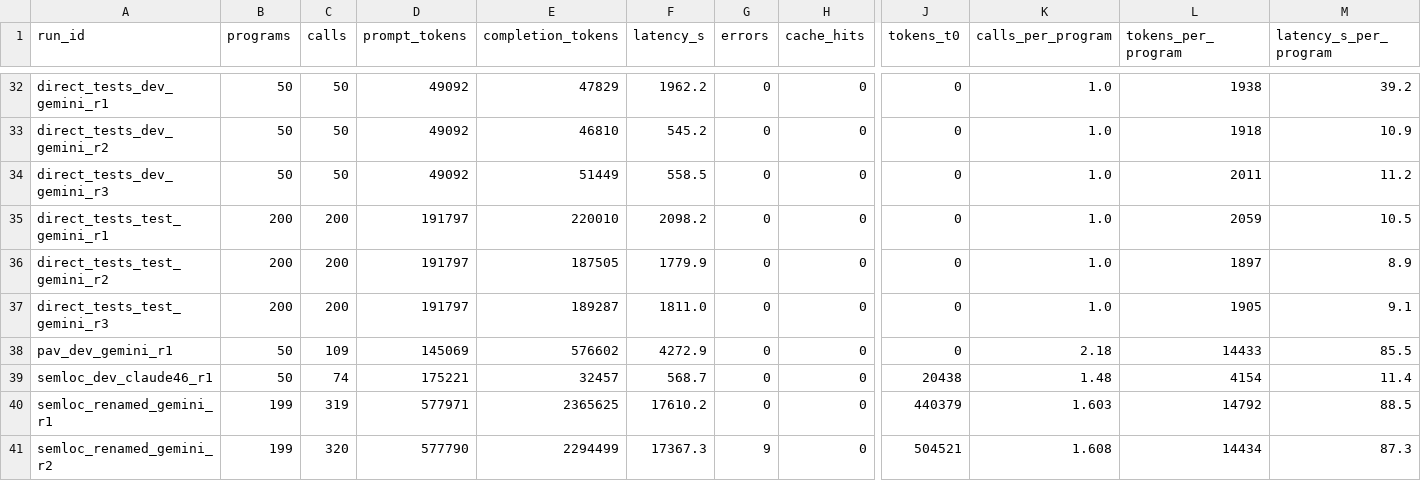
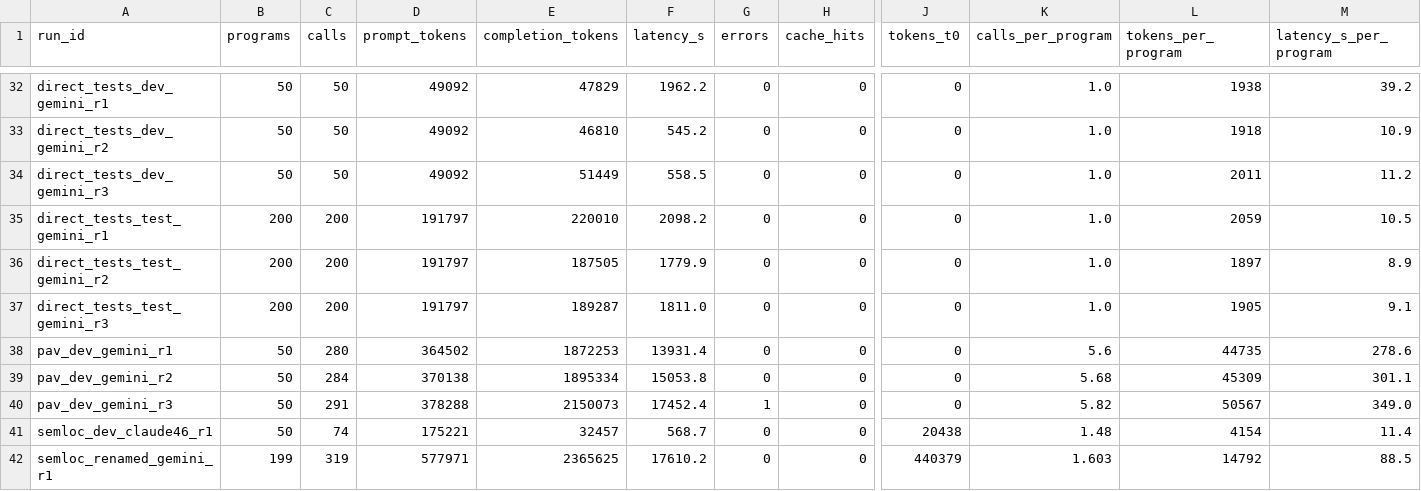
Before and after one commit to doanan293/grounded-or-guessed, a CSV file: data/llm_cost.csv, drawn as a sheet; only a part is shown, gaps mark what is left out; the shorter side is filled out with more unchanged rows; rows hold the shown columns only; the diff names each change by its address in the sheet, - before the commit and + after, or states it on an @@ line.

Commit message:
feat: label audit (original vs reviewed labels), main-results / add-ons / static-tools / label-audit tables (EN + VI), macros

```diff
--- a/data/llm_cost.csv
+++ b/data/llm_cost.csv
-C38 (calls): 109
+C38 (calls): 280
-D38 (prompt_tokens): 145069
+D38 (prompt_tokens): 364502
-E38 (completion_tokens): 576602
+E38 (completion_tokens): 1872253
-F38 (latency_s): 4272.9
+F38 (latency_s): 13931.4
-K38 (calls_per_program): 2.18
+K38 (calls_per_program): 5.6
-L38 (tokens_per_program): 14433
+L38 (tokens_per_program): 44735
-M38 (latency_s_per_program): 85.5
+M38 (latency_s_per_program): 278.6
+row 39: pav_dev_gemini_r2 | 50 | 284 | 370138 | 1895334 | 15053.8 | 0 | 0 | 0 | 5.68 | 45309 | 301.1
+row 40: pav_dev_gemini_r3 | 50 | 291 | 378288 | 2150073 | 17452.4 | 1 | 0 | 0 | 5.82 | 50567 | 349.0
```
Also changed, not shown: 21 other files.
